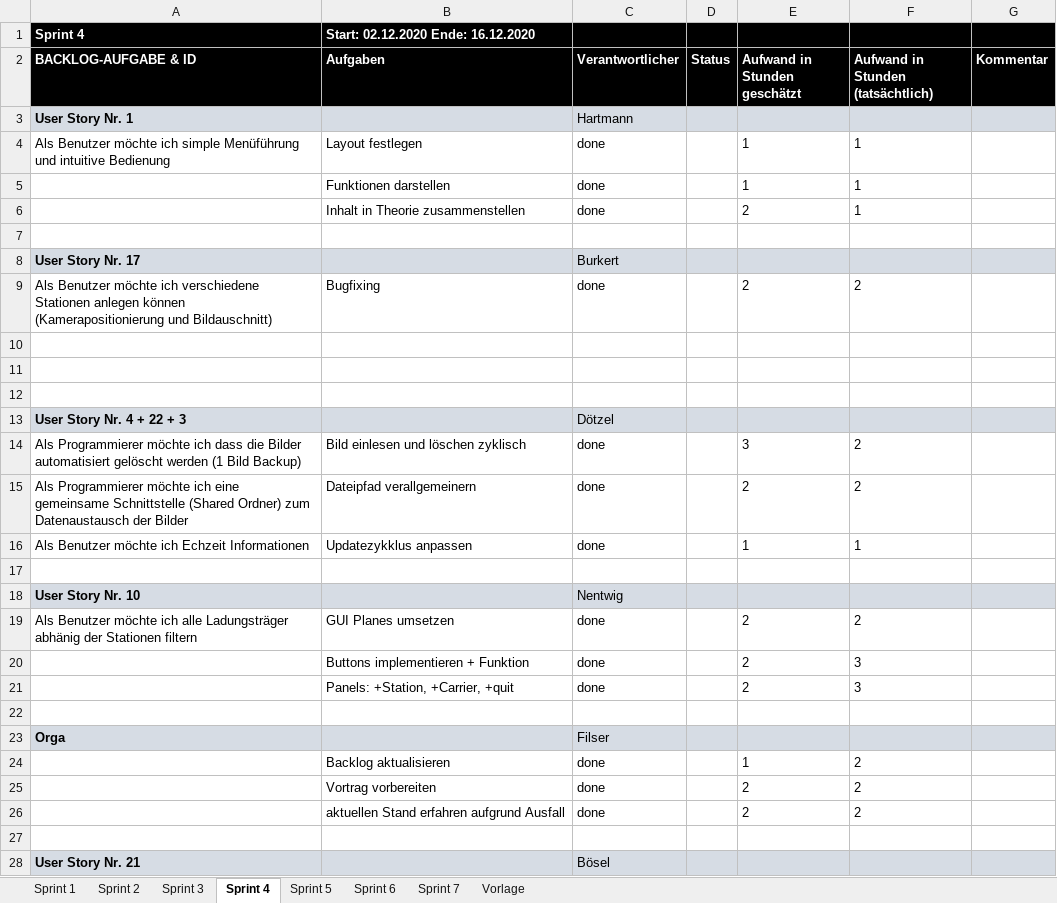
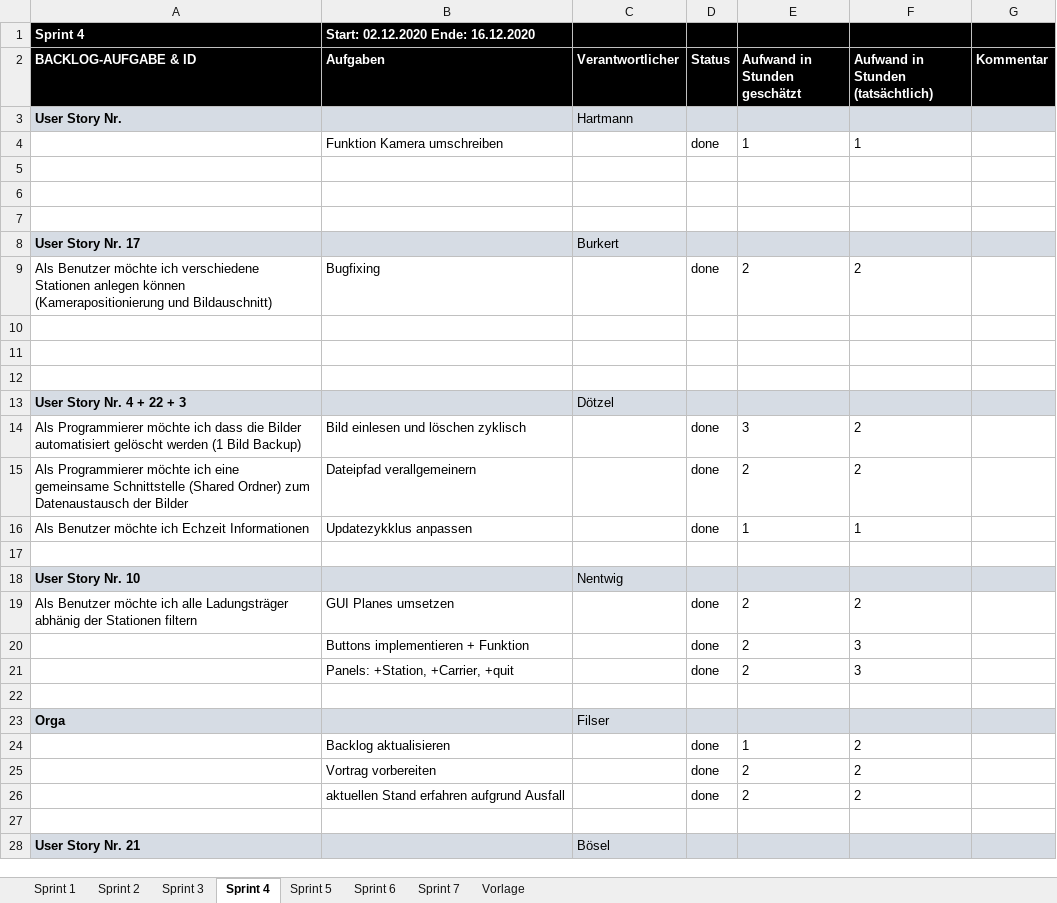
Before and after one commit to FeFi7/CarrierTracking, an Excel workbook: Projektplanung/03-SprintBacklog.xlsx, sheet Sprint 4, drawn as a sheet; only a part is shown; values as stored, in another font and other column widths than the file's, no borders; removed rows and columns are numbered as before the commit, all else as after; the diff covers the shown part only; the diff names each change by its address in the sheet, - before the commit and + after, or states it on an @@ line.

Commit message:
Update 03-SprintBacklog.xlsx

```diff
--- a/Projektplanung/03-SprintBacklog.xlsx (sheet Sprint 4)
+++ b/Projektplanung/03-SprintBacklog.xlsx (sheet Sprint 4)
-A3 (BACKLOG-AUFGABE & ID): User Story Nr. 1
+A3 (BACKLOG-AUFGABE & ID): User Story Nr.
-row 4: Als Benutzer möchte ich simple Menüführung und intuitive Bedienung | Layout festlegen | done |  | 1 | 1
+row 4:  | Funktion Kamera umschreiben |  | done | 1 | 1
-row 5:  | Funktionen darstellen | done |  | 1 | 1
+row 5: (empty)
-row 6:  | Inhalt in Theorie zusammenstellen | done |  | 2 | 1
+row 6: (empty)
-C9 (Verantwortlicher): done
+C9 (Verantwortlicher): (empty)
-D9 (Status): (empty)
+D9 (Status): done
-C14:C16 (Verantwortlicher): done
+C14:C16 (Verantwortlicher): (empty)
-D14:D16 (Status): (empty)
+D14:D16 (Status): done
-C19:C21 (Verantwortlicher): done
+C19:C21 (Verantwortlicher): (empty)
-D19:D21 (Status): (empty)
+D19:D21 (Status): done
-C24:C26 (Verantwortlicher): done
+C24:C26 (Verantwortlicher): (empty)
-D24:D26 (Status): (empty)
+D24:D26 (Status): done
```
Also changed, not shown: 1 added row, 1 removed row and 11 edited cells elsewhere in this sheet, sheet Sprint 6, sheet Sprint 5, sheet Sprint 3, sheet Sprint 7, sheet Sprint 1, sheet Sprint 2.
